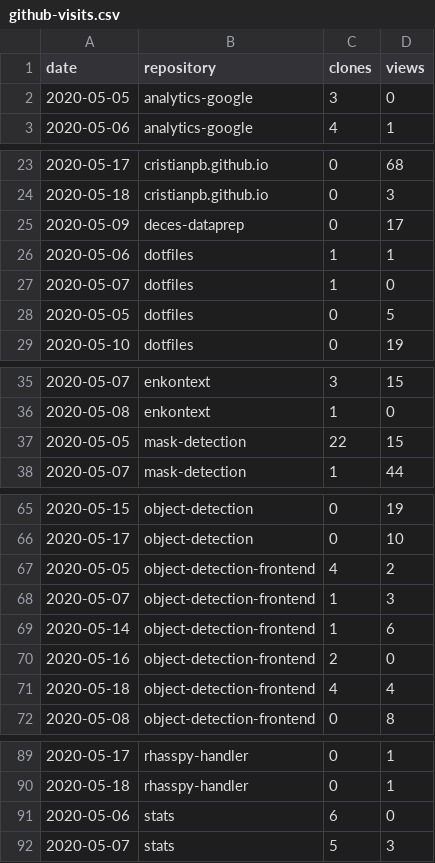
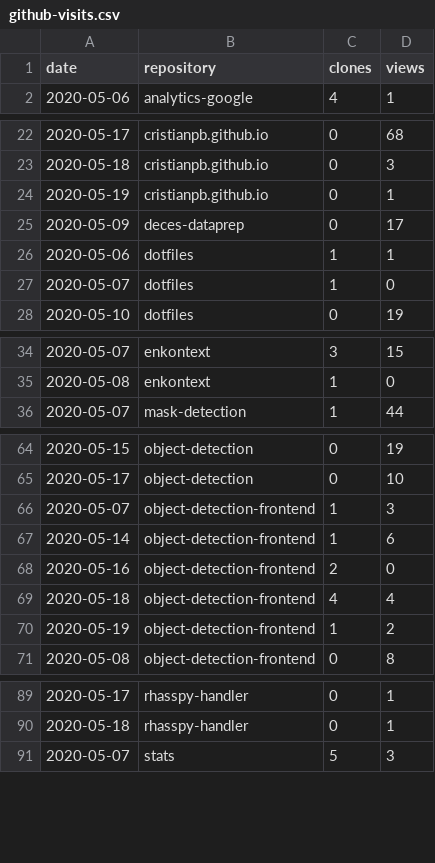
Before and after one commit to cristianpb/stats, a CSV file: github-visits.csv, drawn as a sheet; only a part is shown, gaps mark what is left out; removed rows and columns are numbered as before the commit, all else as after; the diff covers the shown part only; the diff names each change by its address in the sheet, - before the commit and + after, or states it on an @@ line.

```diff
--- a/github-visits.csv
+++ b/github-visits.csv
-row 2: 2020-05-05 | analytics-google | 3 | 0
+row 24: 2020-05-19 | cristianpb.github.io | 0 | 1
-row 28: 2020-05-05 | dotfiles | 0 | 5
-row 37: 2020-05-05 | mask-detection | 22 | 15
-row 67: 2020-05-05 | object-detection-frontend | 4 | 2
+row 70: 2020-05-19 | object-detection-frontend | 1 | 2
-row 91: 2020-05-06 | stats | 6 | 0
```
Also changed, not shown: 7 added rows and 4 removed rows elsewhere in this file, github-repositories.csv.
